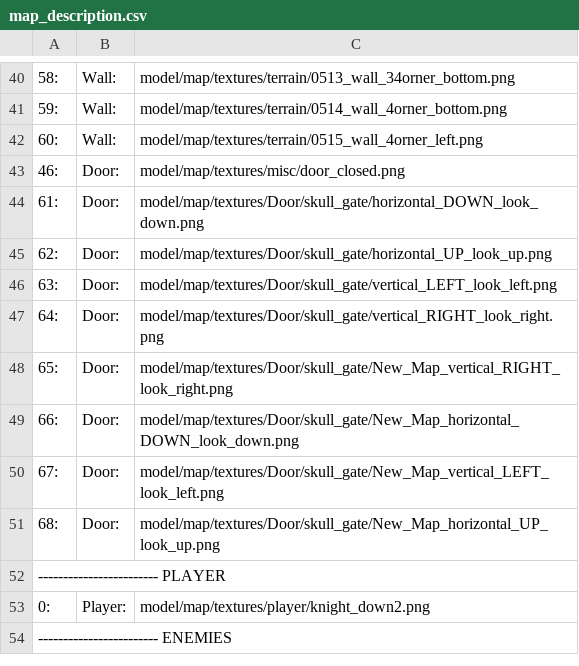
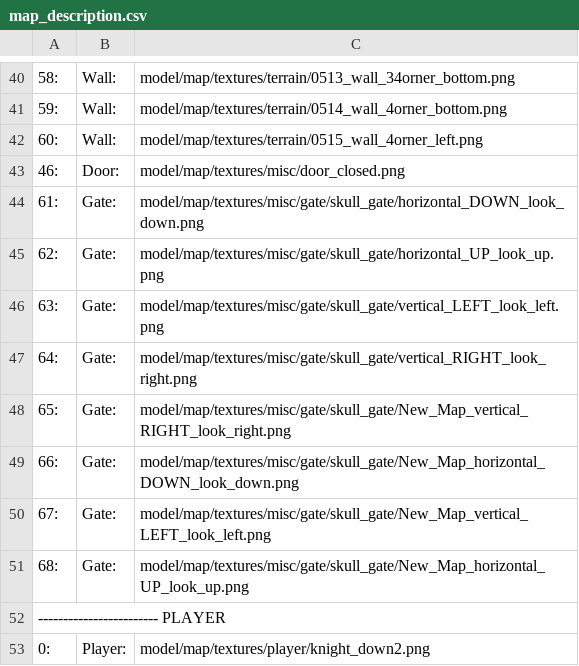
Before and after one commit to benedekhalaj/pygame-roguelike, a CSV file: model/map/map_file/map_description.csv, drawn as a sheet; only a part is shown, gaps mark what is left out; the shorter side is filled out with more unchanged rows.

Commit message:
File: Add level 3(test level) Items: Implement Gate

```diff
--- a/model/map/map_file/map_description.csv
+++ b/model/map/map_file/map_description.csv
@@ -43,10 +43,10 @@
 46:	Door:	model/map/textures/misc/door_closed.png
-61:	Door:	model/map/textures/Door/skull_gate/horizontal_DOWN_look_down.png
-62:	Door:	model/map/textures/Door/skull_gate/horizontal_UP_look_up.png
-63:	Door:	model/map/textures/Door/skull_gate/vertical_LEFT_look_left.png
-64:	Door:	model/map/textures/Door/skull_gate/vertical_RIGHT_look_right.png
-65:	Door:	model/map/textures/Door/skull_gate/New_Map_vertical_RIGHT_look_right.png
-66:	Door:	model/map/textures/Door/skull_gate/New_Map_horizontal_DOWN_look_down.png
-67:	Door:	model/map/textures/Door/skull_gate/New_Map_vertical_LEFT_look_left.png
-68:	Door:	model/map/textures/Door/skull_gate/New_Map_horizontal_UP_look_up.png
+61:	Gate:	model/map/textures/misc/gate/skull_gate/horizontal_DOWN_look_down.png
+62:	Gate:	model/map/textures/misc/gate/skull_gate/horizontal_UP_look_up.png
+63:	Gate:	model/map/textures/misc/gate/skull_gate/vertical_LEFT_look_left.png
+64:	Gate:	model/map/textures/misc/gate/skull_gate/vertical_RIGHT_look_right.png
+65:	Gate:	model/map/textures/misc/gate/skull_gate/New_Map_vertical_RIGHT_look_right.png
+66:	Gate:	model/map/textures/misc/gate/skull_gate/New_Map_horizontal_DOWN_look_down.png
+67:	Gate:	model/map/textures/misc/gate/skull_gate/New_Map_vertical_LEFT_look_left.png
+68:	Gate:	model/map/textures/misc/gate/skull_gate/New_Map_horizontal_UP_look_up.png
 ------------------------ PLAYER
```
Also changed, not shown: 49 other files.
